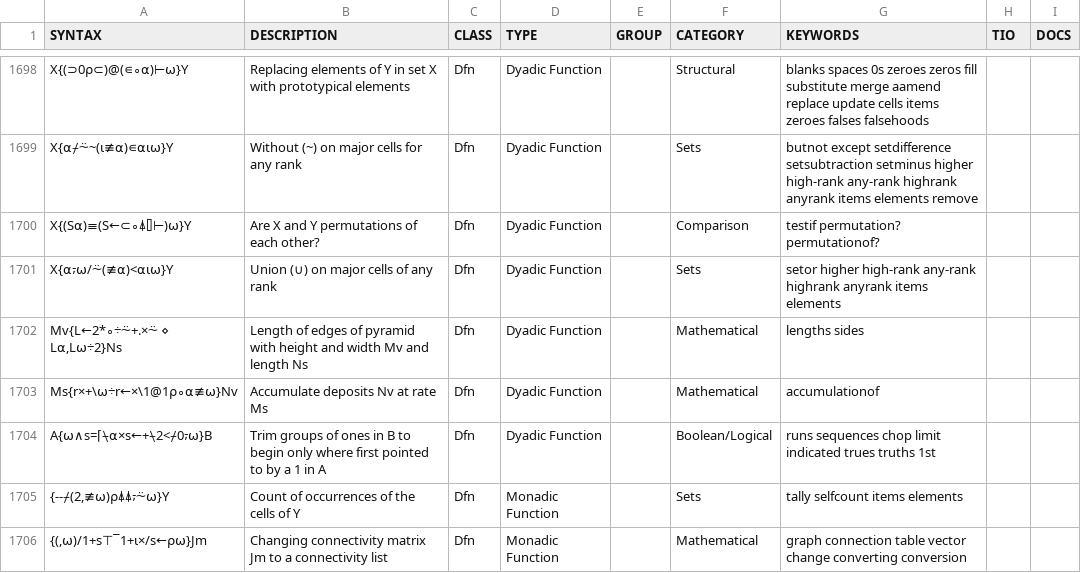
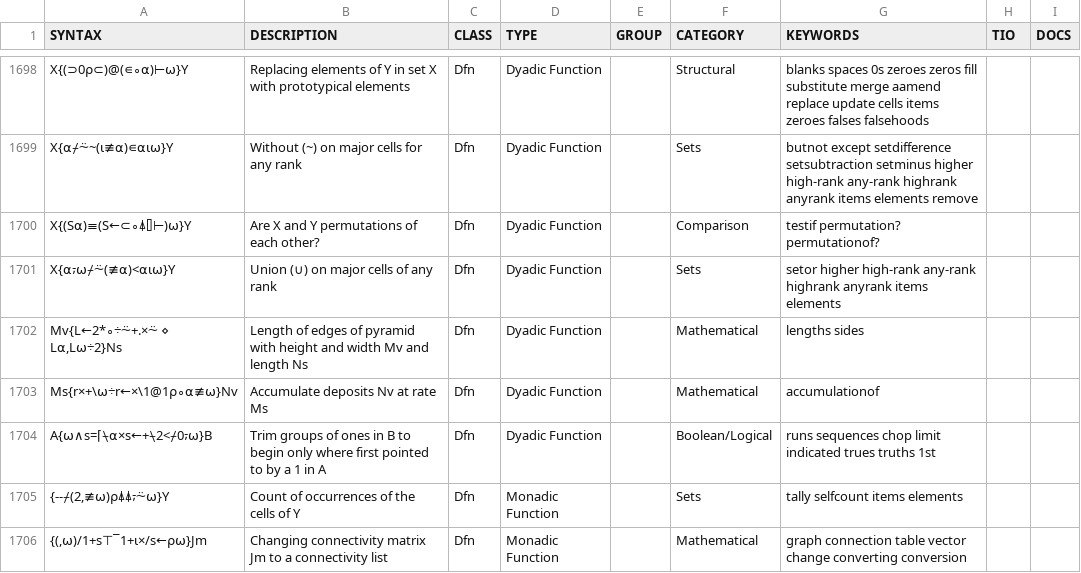
Before and after one commit to abrudz/aplcart, a TSV file: table.tsv, drawn as a sheet; only a part is shown, gaps mark what is left out.

Commit message:
typo

```diff
--- a/table.tsv
+++ b/table.tsv
@@ -1700,3 +1700,3 @@ X{⍺⌿⍨~(⍳≢⍺)∊⍺⍳⍵}Y	Without (~) on major cells for any rank	Df
 X{(S⍺)≡(S←⊂∘⍋⌷⊢)⍵}Y	Are X and Y permutations of each other?	Dfn	Dyadic Function		Comparison	testif permutation? permutationof?		
-X{⍺⍪⍵/⍨(≢⍺)<⍺⍳⍵}Y	Union (∪) on major cells of any rank	Dfn	Dyadic Function		Sets	setor higher high-rank any-rank highrank anyrank items elements		
+X{⍺⍪⍵⌿⍨(≢⍺)<⍺⍳⍵}Y	Union (∪) on major cells of any rank	Dfn	Dyadic Function		Sets	setor higher high-rank any-rank highrank anyrank items elements		
 Mv{L←2*∘÷⍨+.×⍨ ⋄ L⍺,L⍵÷2}Ns	Length of edges of pyramid with height and width Mv and length Ns	Dfn	Dyadic Function		Mathematical	lengths sides		
```
